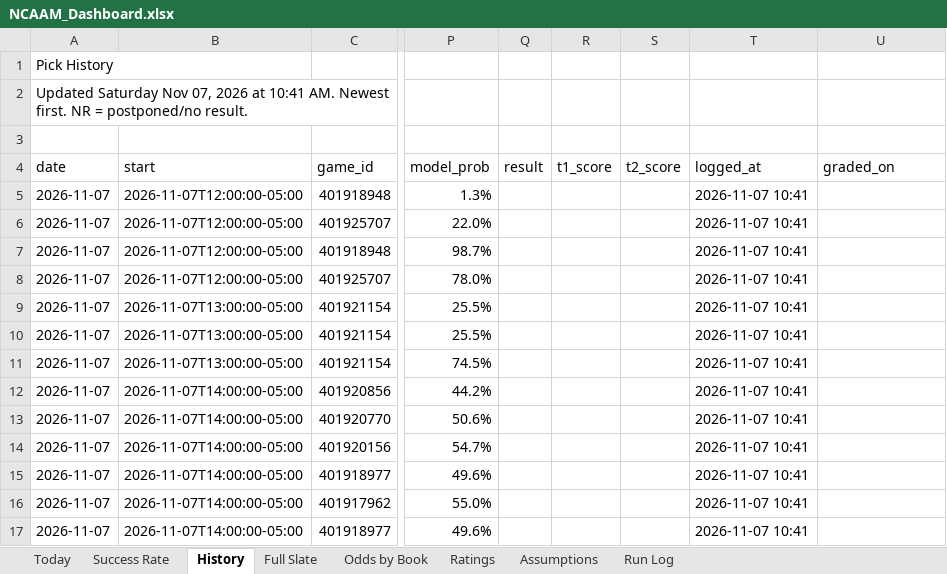
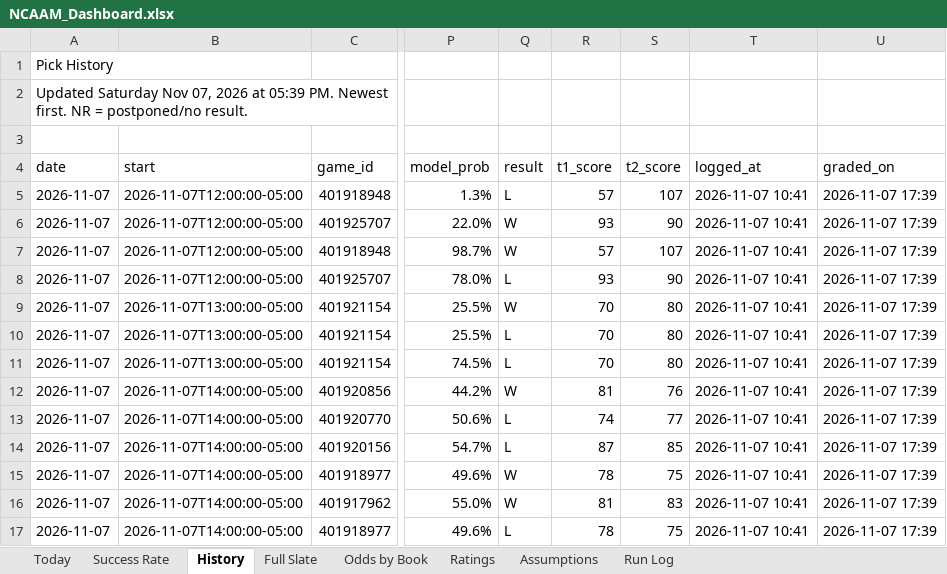
Before and after one commit to coltenmorris/ncaam-model, an Excel workbook: docs/NCAAM_Dashboard.xlsx, sheet History, drawn as a sheet; only a part is shown, gaps mark what is left out; values as stored, in another font and other column widths than the file's, no cell formats; the diff covers the shown part only; the diff names each change by its address in the sheet, - before the commit and + after, or states it on an @@ line.

```diff
--- a/docs/NCAAM_Dashboard.xlsx (sheet History)
+++ b/docs/NCAAM_Dashboard.xlsx (sheet History)
-A2 (date): …2026 at 10:41 AM. Newest first.…
+A2 (date): …2026 at 05:39 PM. Newest first.…
-Q5 (result): (empty)
+Q5 (result): L
-R5 (t1_score): (empty)
+R5 (t1_score): 57
-S5 (t2_score): (empty)
+S5 (t2_score): 107
-U5:U17 (graded_on): (empty)
+U5:U17 (graded_on): 2026-11-07 17:39
-Q6:Q7 (result): (empty)
+Q6:Q7 (result): W
-R6 (t1_score): (empty)
+R6 (t1_score): 93
-S6 (t2_score): (empty)
+S6 (t2_score): 90
-R7 (t1_score): (empty)
+R7 (t1_score): 57
-S7 (t2_score): (empty)
+S7 (t2_score): 107
-Q8 (result): (empty)
+Q8 (result): L
-R8 (t1_score): (empty)
+R8 (t1_score): 93
-S8 (t2_score): (empty)
+S8 (t2_score): 90
-Q9 (result): (empty)
+Q9 (result): W
-R9:R11 (t1_score): (empty)
+R9:R11 (t1_score): 70
-S9:S11 (t2_score): (empty)
+S9:S11 (t2_score): 80
-Q10:Q11 (result): (empty)
+Q10:Q11 (result): L
-Q12 (result): (empty)
+Q12 (result): W
-R12 (t1_score): (empty)
+R12 (t1_score): 81
-S12 (t2_score): (empty)
+S12 (t2_score): 76
-Q13:Q14 (result): (empty)
+Q13:Q14 (result): L
-R13 (t1_score): (empty)
+R13 (t1_score): 74
-S13 (t2_score): (empty)
+S13 (t2_score): 77
-R14 (t1_score): (empty)
+R14 (t1_score): 87
-S14 (t2_score): (empty)
+S14 (t2_score): 85
-Q15:Q16 (result): (empty)
+Q15:Q16 (result): W
-R15 (t1_score): (empty)
+R15 (t1_score): 78
-S15 (t2_score): (empty)
+S15 (t2_score): 75
-R16 (t1_score): (empty)
+R16 (t1_score): 81
-S16 (t2_score): (empty)
+S16 (t2_score): 83
-Q17 (result): (empty)
+Q17 (result): L
-R17 (t1_score): (empty)
+R17 (t1_score): 78
-S17 (t2_score): (empty)
+S17 (t2_score): 75
```
Also changed, not shown: 182 edited cells elsewhere in this sheet, sheet Odds by Book, sheet Full Slate, sheet Today, sheet Ratings, sheet Success Rate, sheet Run Log, cell formats, charts or pictures, 5 other files.
